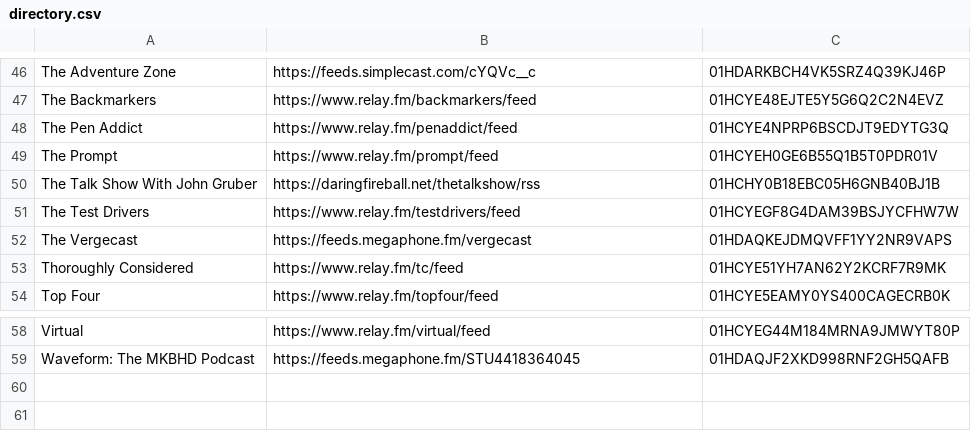
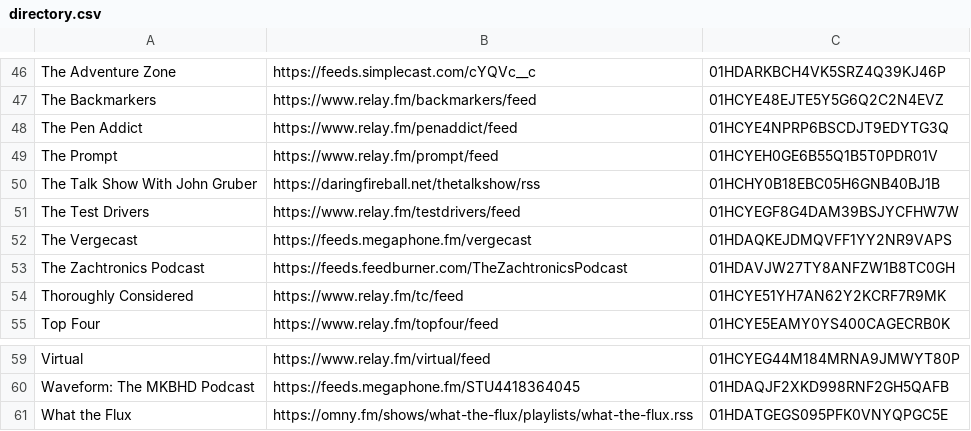
Before and after one commit to openpodcasting/directory, a CSV file: directory.csv, drawn as a sheet; only a part is shown, gaps mark what is left out; the diff names each change by its address in the sheet, - before the commit and + after, or states it on an @@ line.

Commit message:
Flat: latest data (2023-10-22T06:09:43.948Z) {   "date": "2023-10-22T06:09:43.948Z",   "files": [     {       "name": "directory.csv",       "deltaBytes": 207,       "source": "https://api.openpodcasting.org/v1/directory"     }   ] }

```diff
--- a/directory.csv
+++ b/directory.csv
+row 53: The Zachtronics Podcast | https://feeds.feedburner.com/TheZachtronicsPodcast | 01HDAVJW27TY8ANFZW1B8TC0GH
+row 61: What the Flux | https://omny.fm/shows/what-the-flux/playlists/what-the-flux.rss | 01HDATGEGS095PFK0VNYQPGC5E
```
